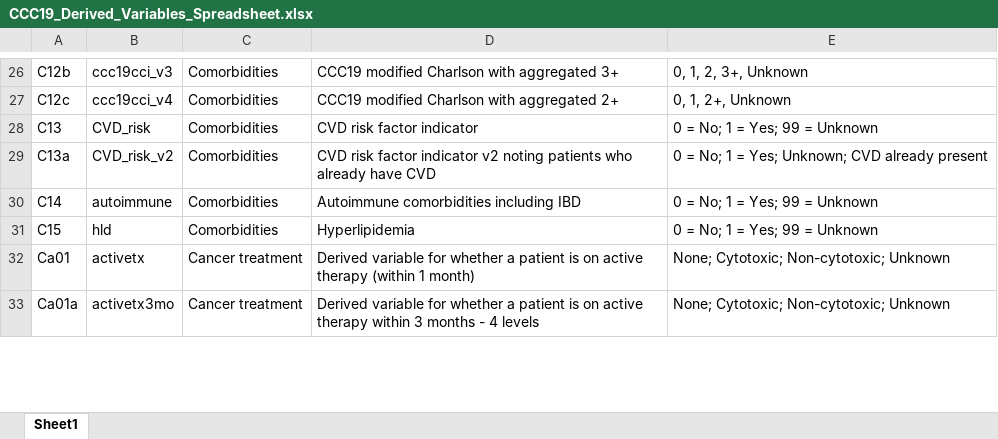
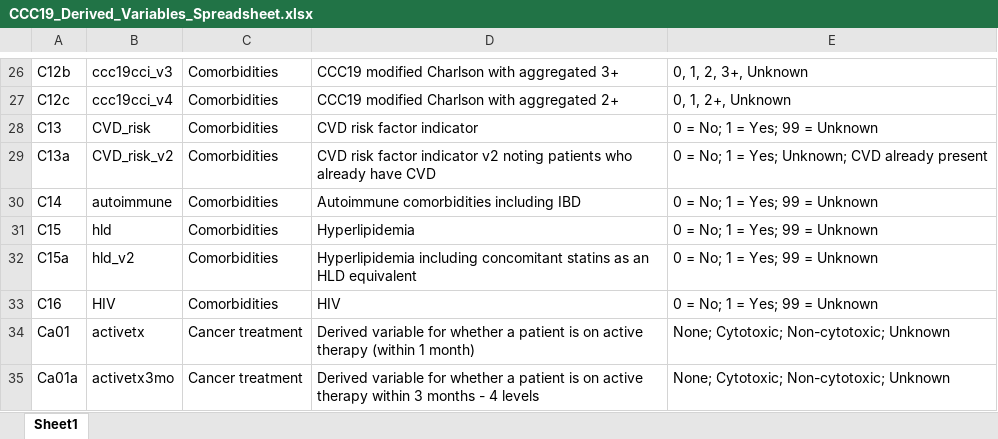
Before and after one commit to covidncancer/CCC19_dictionary, an Excel workbook: CCC19_Derived_Variables_Spreadsheet.xlsx, sheet Sheet1, drawn as a sheet; only a part is shown, gaps mark what is left out; values as stored, in another font and other column widths than the file's, no borders; table styles not drawn; the diff names each change by its address in the sheet, - before the commit and + after, or states it on an @@ line.

Commit message:
HIV comorbidity derived variable

```diff
--- a/CCC19_Derived_Variables_Spreadsheet.xlsx (sheet Sheet1)
+++ b/CCC19_Derived_Variables_Spreadsheet.xlsx (sheet Sheet1)
+row 32: C15a | hld_v2 | Comorbidities | Hyperlipidemia including concomitant statins as an HLD equivalent | 0 = No; 1 = Yes; 99 = Unknown
+row 33: C16 | HIV | Comorbidities | HIV | 0 = No; 1 = Yes; 99 = Unknown
```
Also changed, not shown: 1 other file.
